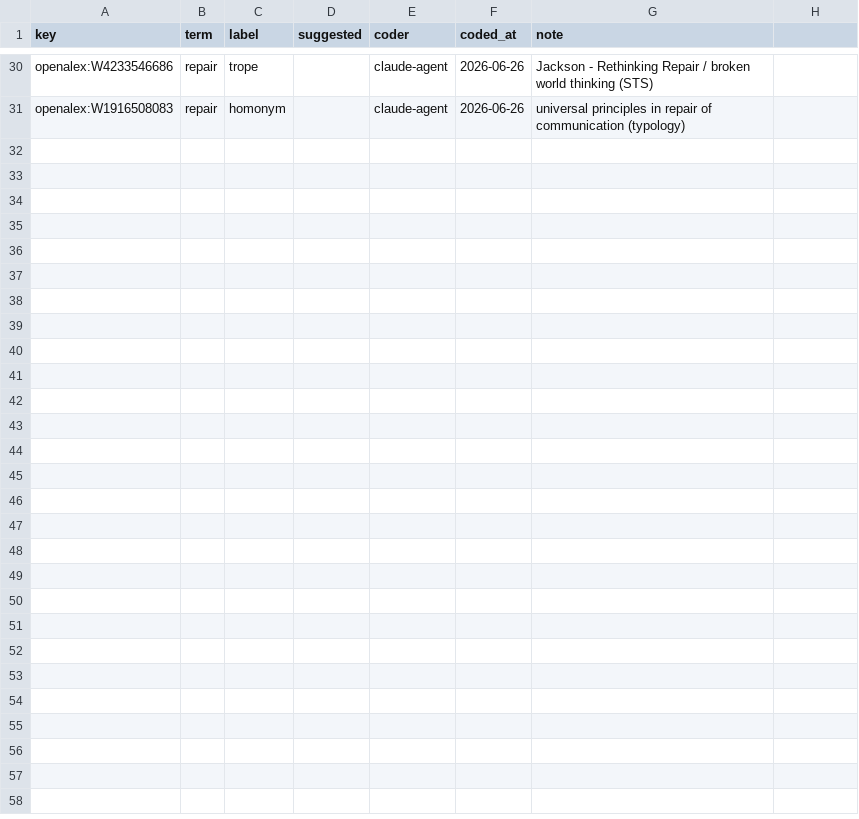
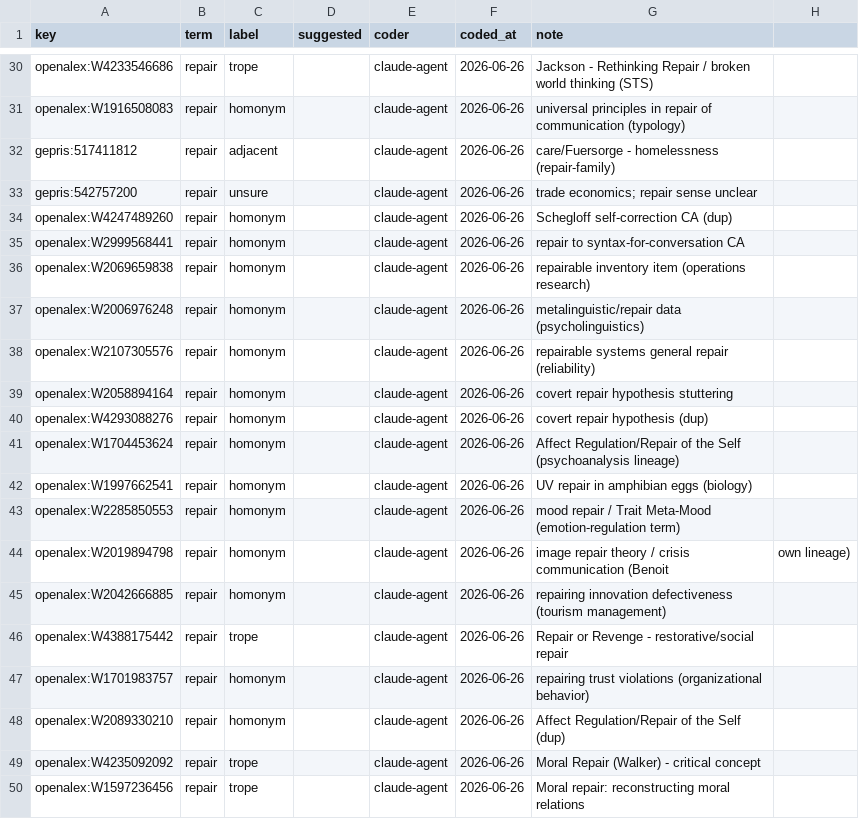
Before and after one commit to ArneJanning/vogue, a CSV file: examples/repair/codings/repair.csv, drawn as a sheet; only a part is shown, gaps mark what is left out; the diff covers the shown part only; the diff names each change by its address in the sheet, - before the commit and + after, or states it on an @@ line.

```diff
--- a/examples/repair/codings/repair.csv
+++ b/examples/repair/codings/repair.csv
+row 32: gepris:517411812 | repair | adjacent |  | claude-agent | 2026-06-26 | care/Fuersorge - homelessness (repair-family)
+row 33: gepris:542757200 | repair | unsure |  | claude-agent | 2026-06-26 | trade economics; repair sense unclear
+row 34: openalex:W4247489260 | repair | homonym |  | claude-agent | 2026-06-26 | Schegloff self-correction CA (dup)
+row 35: openalex:W2999568441 | repair | homonym |  | claude-agent | 2026-06-26 | repair to syntax-for-conversation CA
+row 36: openalex:W2069659838 | repair | homonym |  | claude-agent | 2026-06-26 | repairable inventory item (operations research)
+row 37: openalex:W2006976248 | repair | homonym |  | claude-agent | 2026-06-26 | metalinguistic/repair data (psycholinguistics)
+row 38: openalex:W2107305576 | repair | homonym |  | claude-agent | 2026-06-26 | repairable systems general repair (reliability)
+row 39: openalex:W2058894164 | repair | homonym |  | claude-agent | 2026-06-26 | covert repair hypothesis stuttering
+row 40: openalex:W4293088276 | repair | homonym |  | claude-agent | 2026-06-26 | covert repair hypothesis (dup)
+row 41: openalex:W1704453624 | repair | homonym |  | claude-agent | 2026-06-26 | Affect Regulation/Repair of the Self (psychoanalysis lineage)
+row 42: openalex:W1997662541 | repair | homonym |  | claude-agent | 2026-06-26 | UV repair in amphibian eggs (biology)
+row 43: openalex:W2285850553 | repair | homonym |  | claude-agent | 2026-06-26 | mood repair / Trait Meta-Mood (emotion-regulation term)
+row 44: openalex:W2019894798 | repair | homonym |  | claude-agent | 2026-06-26 | image repair theory / crisis communication (Benoit | own lineage)
+row 45: openalex:W2042666885 | repair | homonym |  | claude-agent | 2026-06-26 | repairing innovation defectiveness (tourism management)
+row 46: openalex:W4388175442 | repair | trope |  | claude-agent | 2026-06-26 | Repair or Revenge - restorative/social repair
+row 47: openalex:W1701983757 | repair | homonym |  | claude-agent | 2026-06-26 | repairing trust violations (organizational behavior)
+row 48: openalex:W2089330210 | repair | homonym |  | claude-agent | 2026-06-26 | Affect Regulation/Repair of the Self (dup)
+row 49: openalex:W4235092092 | repair | trope |  | claude-agent | 2026-06-26 | Moral Repair (Walker) - critical concept
+row 50: openalex:W1597236456 | repair | trope |  | claude-agent | 2026-06-26 | Moral repair: reconstructing moral relations
```
Also changed, not shown: 10 added rows elsewhere in this file, 2 other files.
